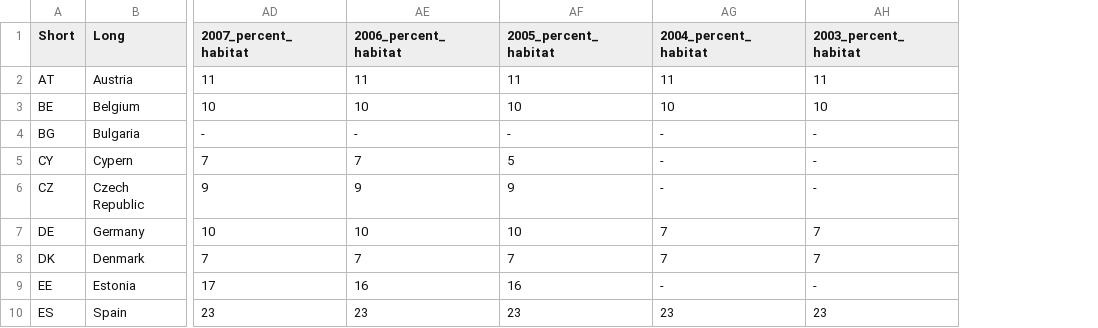
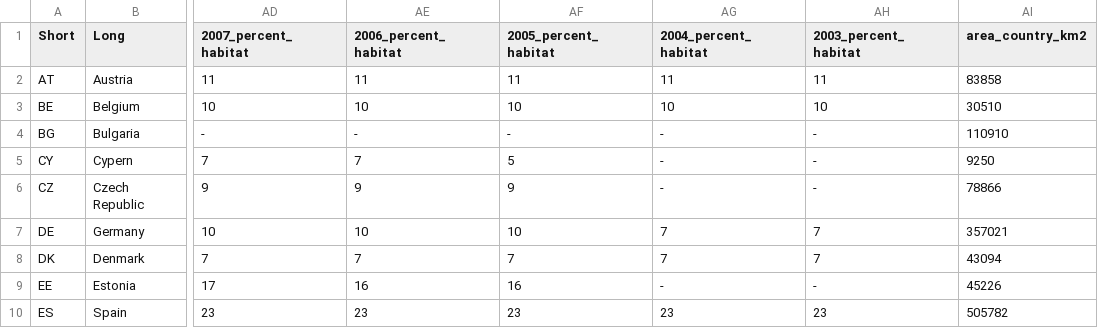
Before and after one commit to philippbayer/EcologyMaps, a CSV file: data/areadata_input.csv, drawn as a sheet; only a part is shown, gaps mark what is left out; the diff names each change by its address in the sheet, - before the commit and + after, or states it on an @@ line.

Commit message:
added total area of countries, modified parser

```diff
--- a/data/areadata_input.csv
+++ b/data/areadata_input.csv
+column AI (area_country_km2), rows 2-10: 83858 | 30510 | 110910 | 9250 | 78866 | 357021 | 43094 | 45226 | 505782
```
Also changed, not shown: 3 other files.
